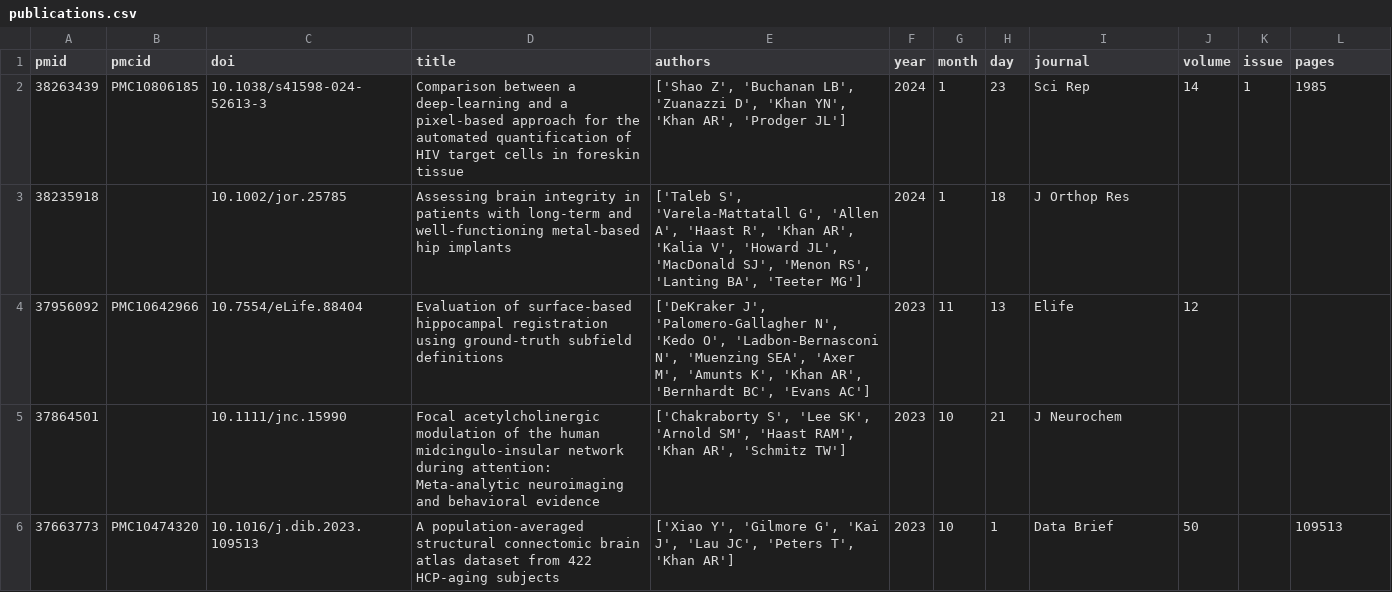
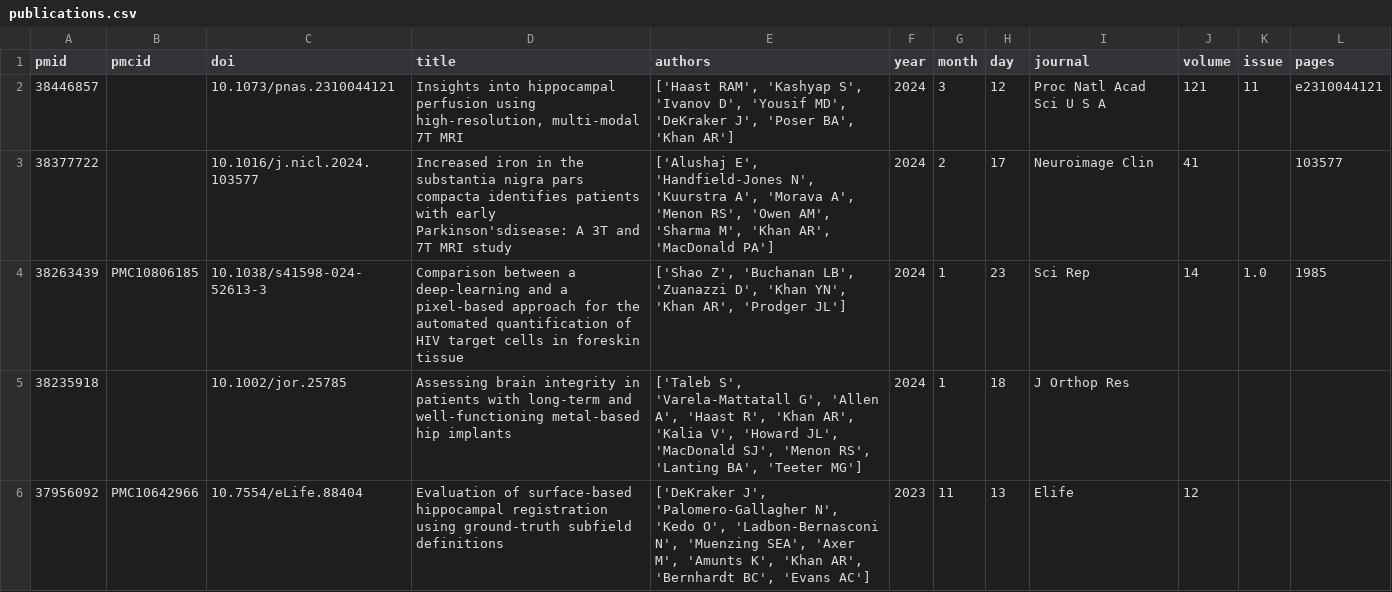
Before and after one commit to khanlab/khanlab.github.io, a CSV file: _data/publications/publications.csv, drawn as a sheet; only a part is shown; the shorter side is filled out with more unchanged rows.

```diff
--- a/_data/publications/publications.csv
+++ b/_data/publications/publications.csv
@@ -1,3 +1,5 @@
 pmid,pmcid,doi,title,authors,year,month,day,journal,volume,issue,pages
-38263439,PMC10806185,10.1038/s41598-024-52613-3,Comparison between a deep-learning and a pixel-based approach for the automated quantification of HIV target cells in foreskin tissue,"['Shao Z', 'Buchanan LB', 'Zuanazzi D', 'Khan YN', 'Khan AR', 'Prodger JL']",2024,1,23,Sci Rep,14,1,1985
+38446857,,10.1073/pnas.2310044121,"Insights into hippocampal perfusion using high-resolution, multi-modal 7T MRI","['Haast RAM', 'Kashyap S', 'Ivanov D', 'Yousif MD', 'DeKraker J', 'Poser BA', 'Khan AR']",2024,3,12,Proc Natl Acad Sci U S A,121,11,e2310044121
+38377722,,10.1016/j.nicl.2024.103577,Increased iron in the substantia nigra pars compacta identifies patients with early Parkinson'sdisease: A 3T and 7T MRI study,"['Alushaj E', 'Handfield-Jones N', 'Kuurstra A', 'Morava A', 'Menon RS', 'Owen AM', 'Sharma M', 'Khan AR', 'MacDonald PA']",2024,2,17,Neuroimage Clin,41,,103577
+38263439,PMC10806185,10.1038/s41598-024-52613-3,Comparison between a deep-learning and a pixel-based approach for the automated quantification of HIV target cells in foreskin tissue,"['Shao Z', 'Buchanan LB', 'Zuanazzi D', 'Khan YN', 'Khan AR', 'Prodger JL']",2024,1,23,Sci Rep,14,1.0,1985
 38235918,,10.1002/jor.25785,Assessing brain integrity in patients with long-term and well-functioning metal-based hip implants,"['Taleb S', 'Varela-Mattatall G', 'Allen A', 'Haast R', 'Khan AR', 'Kalia V', 'Howard JL', 'MacDonald SJ', 'Menon RS', 'Lanting BA', 'Teeter MG']",2024,1,18,J Orthop Res,,,
```
Also changed, not shown: 1 other file.
